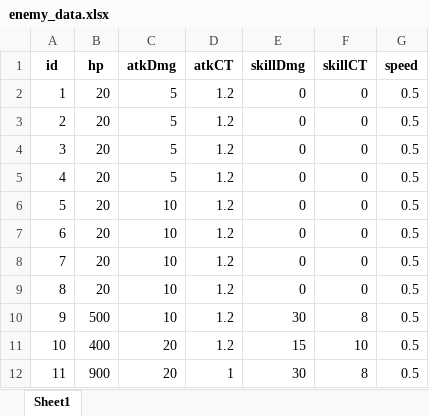
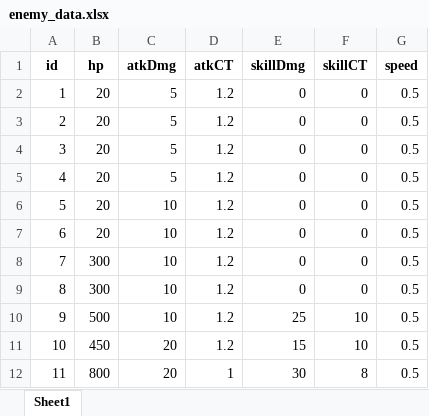
Before and after one commit to pura55/B-6, an Excel workbook: B-6/Assets/Resources/Json/enemy/enemy_data.xlsx, sheet Sheet1, drawn as a sheet; values as stored, in another font and other column widths than the file's, no borders; the diff names each change by its address in the sheet, - before the commit and + after, or states it on an @@ line.

```diff
--- a/B-6/Assets/Resources/Json/enemy/enemy_data.xlsx (sheet Sheet1)
+++ b/B-6/Assets/Resources/Json/enemy/enemy_data.xlsx (sheet Sheet1)
-B8:B9 (hp): 20
+B8:B9 (hp): 300
-E10 (skillDmg): 30
+E10 (skillDmg): 25
-F10 (skillCT): 8
+F10 (skillCT): 10
-B11 (hp): 400
+B11 (hp): 450
-B12 (hp): 900
+B12 (hp): 800
```
Also changed, not shown: 1 other file.
